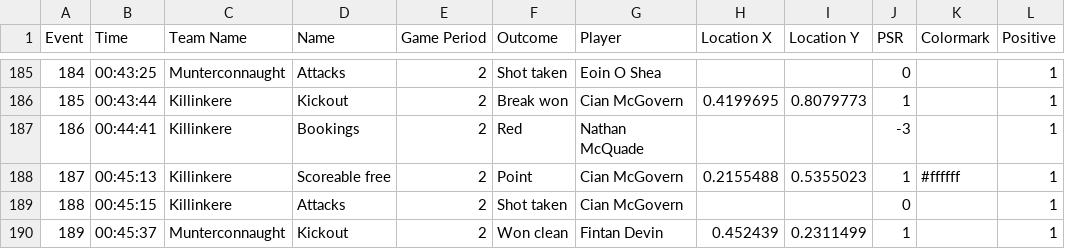
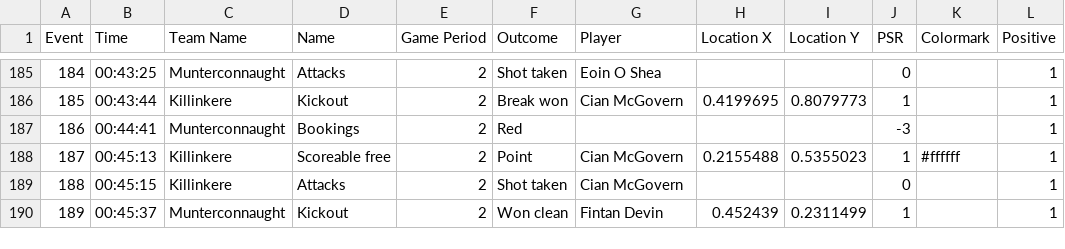
Before and after one commit to traynore/kkere-analysis, a CSV file: data/Killinkere 1 - 15 v 1 - 16 Munterconnaught.csv, drawn as a sheet; only a part is shown, gaps mark what is left out; the diff names each change by its address in the sheet, - before the commit and + after, or states it on an @@ line.

Commit message:
Fix red card: Munterconnaught player (unknown), not Nathan McQuade — regenerate all

```diff
--- a/data/Killinkere 1 - 15 v 1 - 16 Munterconnaught.csv
+++ b/data/Killinkere 1 - 15 v 1 - 16 Munterconnaught.csv
-C187 (Team Name): Killinkere
+C187 (Team Name): Munterconnaught
-G187 (Player): Nathan McQuade
+G187 (Player): (empty)
```
Also changed, not shown: 3 other files.
